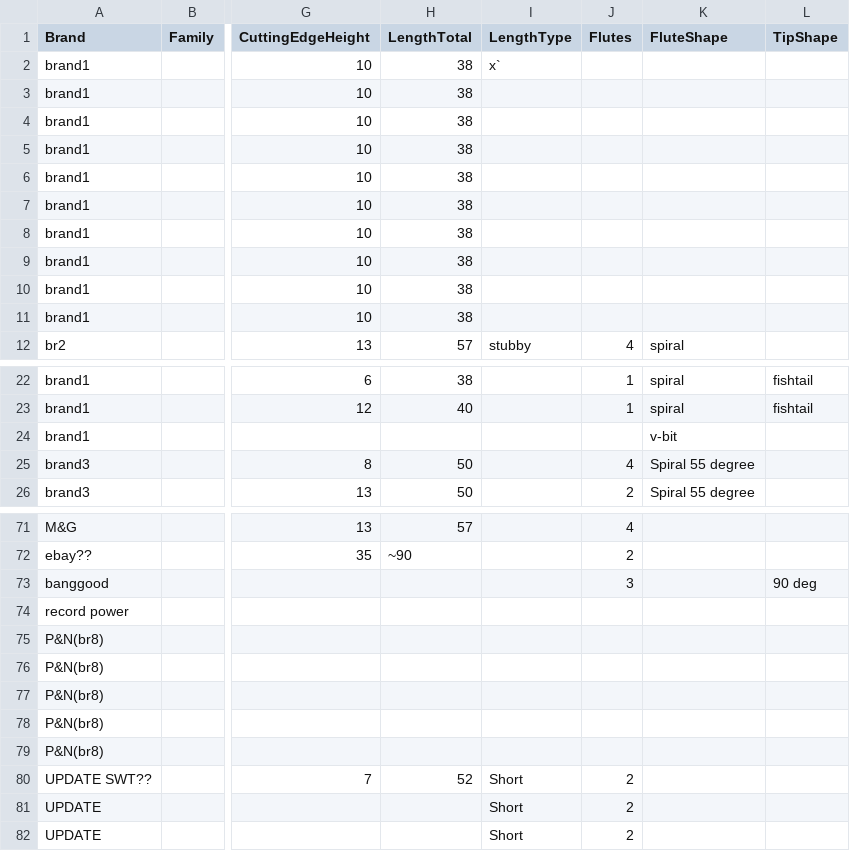
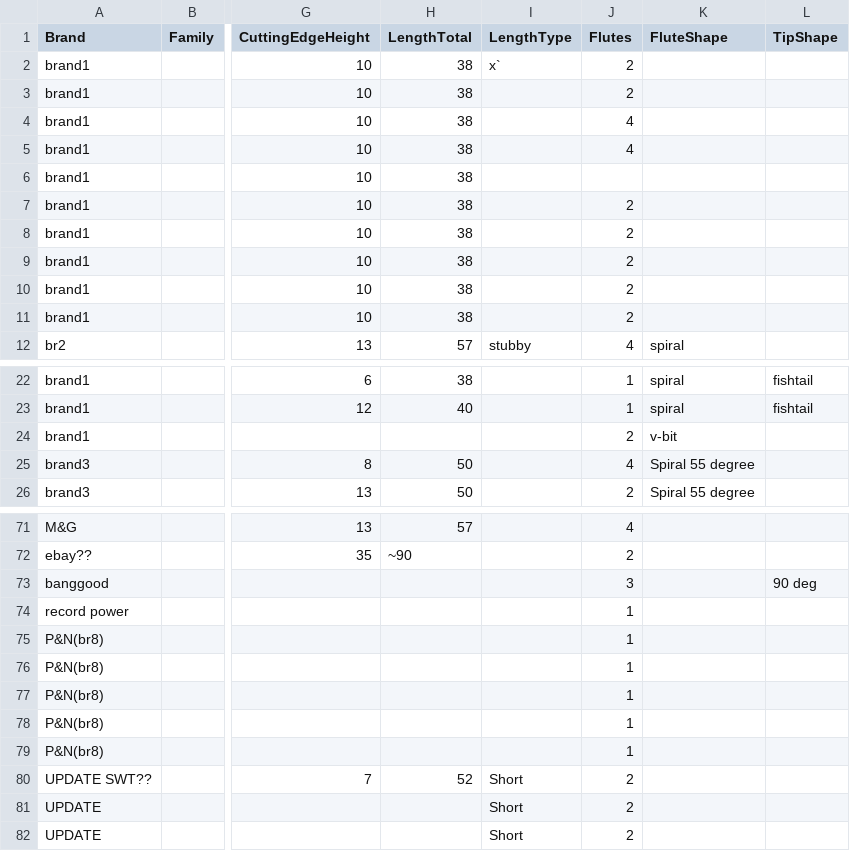
Before and after one commit to spanner888/CamScripts, a CSV file: cutting_tool_data/cuttingtools1.csv, drawn as a sheet; only a part is shown, gaps mark what is left out; the diff names each change by its address in the sheet, - before the commit and + after, or states it on an @@ line.

```diff
--- a/cutting_tool_data/cuttingtools1.csv
+++ b/cutting_tool_data/cuttingtools1.csv
-J2:J3 (Flutes): (empty)
+J2:J3 (Flutes): 2
-J4:J5 (Flutes): (empty)
+J4:J5 (Flutes): 4
-J7:J11 (Flutes): (empty)
+J7:J11 (Flutes): 2
-J24 (Flutes): (empty)
+J24 (Flutes): 2
-J74:J79 (Flutes): (empty)
+J74:J79 (Flutes): 1
```
Also changed, not shown: 3 other files.
